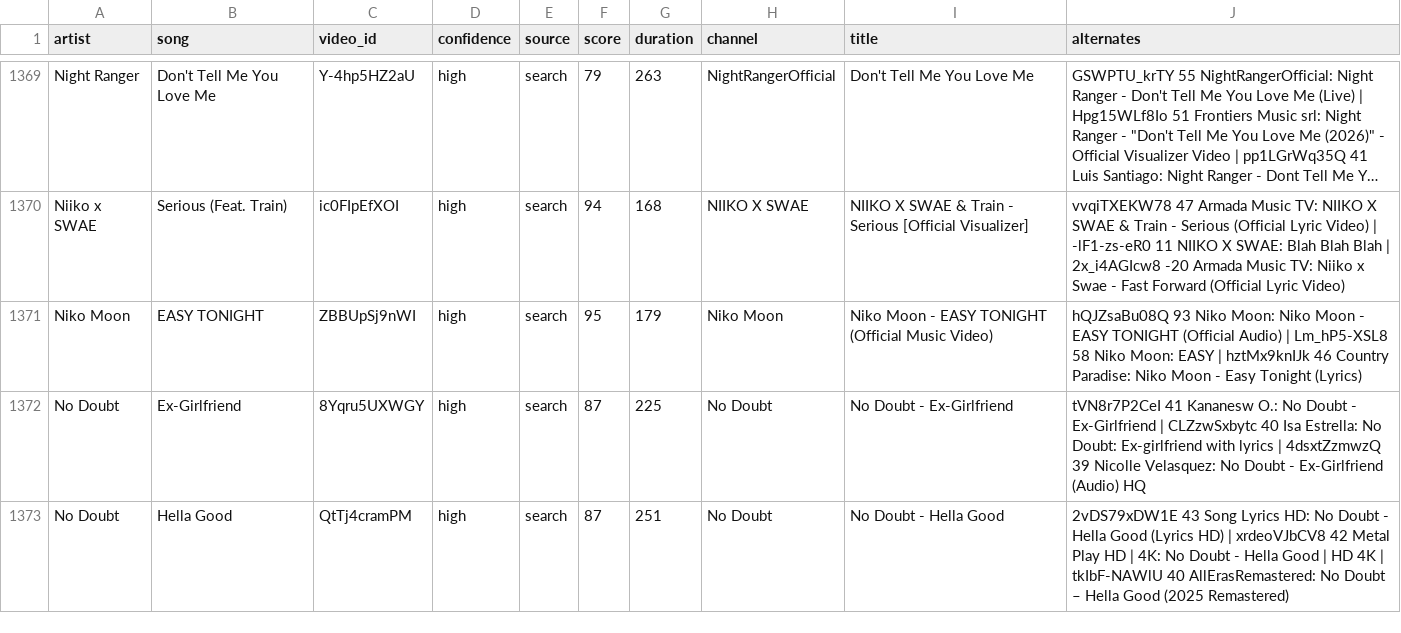
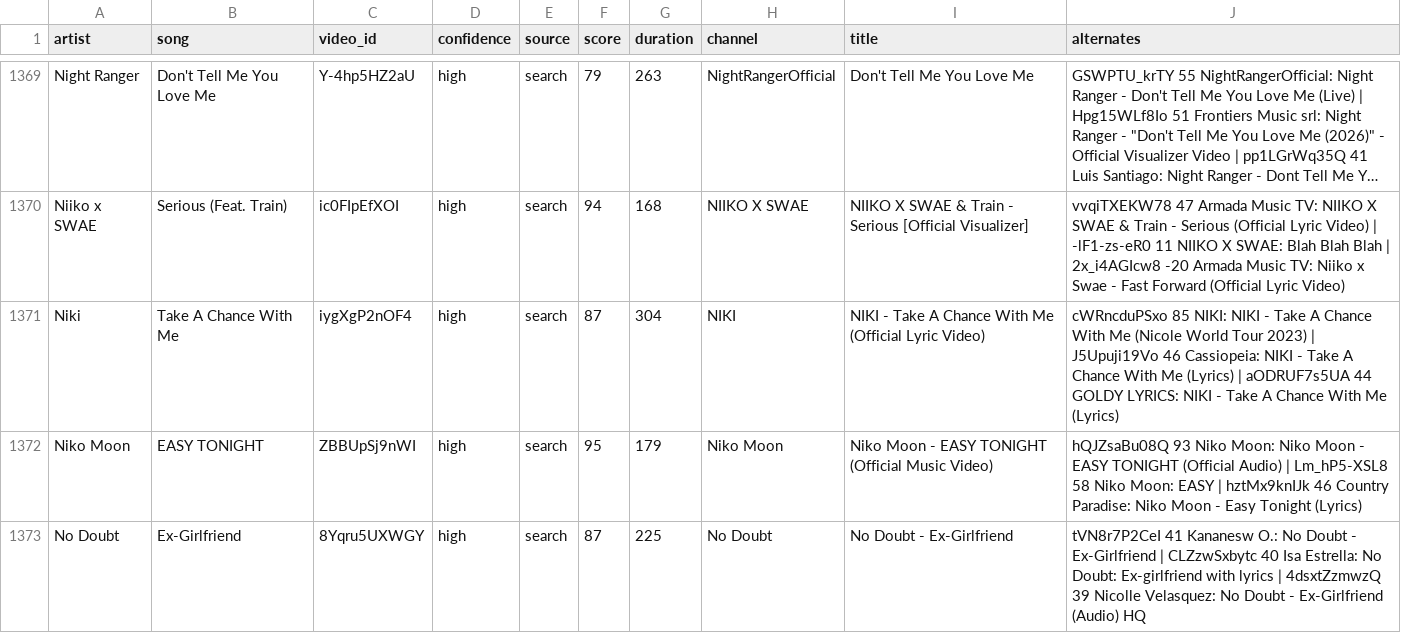
Before and after one commit to scubdon/wmradio, a TSV file: youtube/links.tsv, drawn as a sheet; only a part is shown, gaps mark what is left out; the shorter side is filled out with more unchanged rows; long unchanged cells end in …; the diff names each change by its address in the sheet, - before the commit and + after, or states it on an @@ line.

```diff
--- a/youtube/links.tsv
+++ b/youtube/links.tsv
+row 1371: Niki | Take A Chance With Me | iygXgP2nOF4 | high | search | 87 | 304 | NIKI | NIKI - Take A Chance With Me (Official Lyric Video) | cWRncduPSxo 85 NIKI: NIKI - Take A Chance With Me (Nicole World Tour 2023) | J5Upuji19Vo 46 Cassiopeia: NIKI - Take A Chance With Me (Lyrics) | aODRUF7s5UA 44 GOLDY LYRICS: NIKI - Take A Chance With Me (Lyrics)
```
